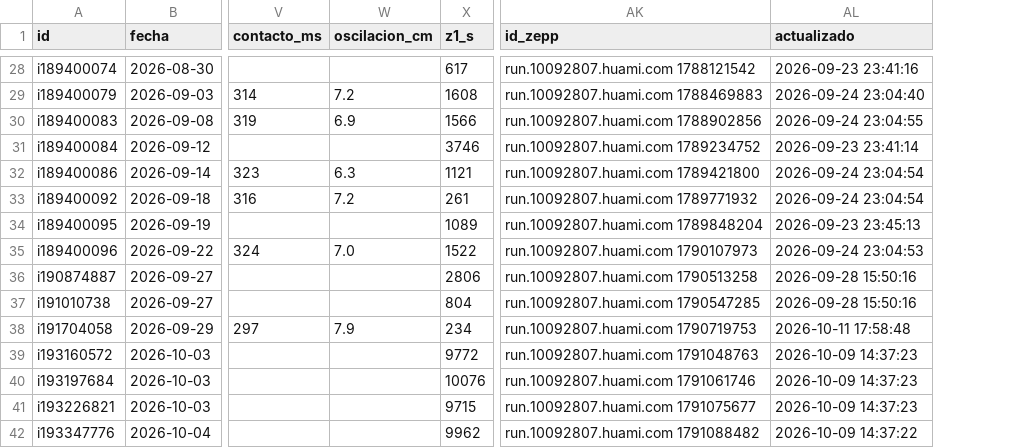
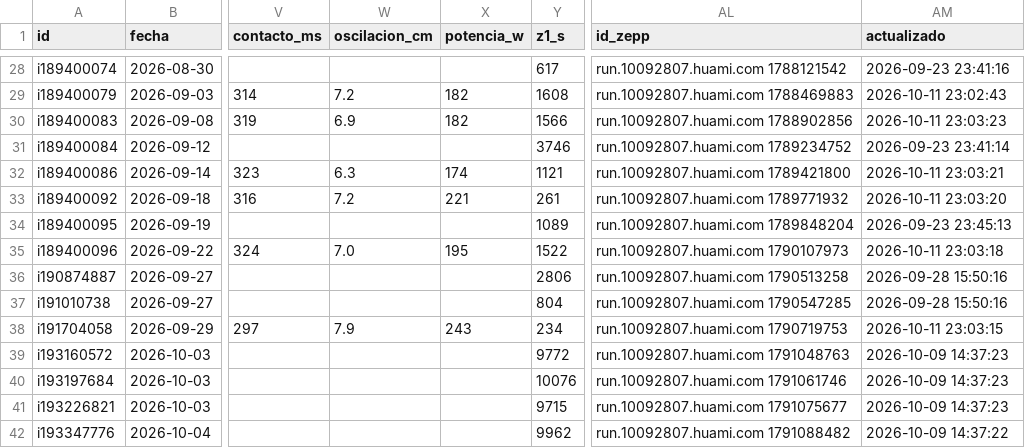
Before and after one commit to jpzingoni/stats-training, a CSV file: datos/actividades.csv, drawn as a sheet; only a part is shown, gaps mark what is left out; addresses are those after the commit; the diff covers the shown part only; the diff names each change by its address in the sheet, - before the commit and + after, or states it on an @@ line.

```diff
--- a/datos/actividades.csv
+++ b/datos/actividades.csv
+column X (potencia_w), rows 29-38: 182 | 182 |  | 174 | 221 |  | 195 |  |  | 243
-AM29 (actualizado): 2026-09-24 23:04:40
+AM29 (actualizado): 2026-10-11 23:02:43
-AM30 (actualizado): 2026-09-24 23:04:55
+AM30 (actualizado): 2026-10-11 23:03:23
-AM32 (actualizado): 2026-09-24 23:04:54
+AM32 (actualizado): 2026-10-11 23:03:21
-AM33 (actualizado): 2026-09-24 23:04:54
+AM33 (actualizado): 2026-10-11 23:03:20
-AM35 (actualizado): 2026-09-24 23:04:53
+AM35 (actualizado): 2026-10-11 23:03:18
-AM38 (actualizado): 2026-10-11 17:58:48
+AM38 (actualizado): 2026-10-11 23:03:15
```
Also changed, not shown: 16 edited cells elsewhere in this file, datos/bloques.csv, 3 other files.
